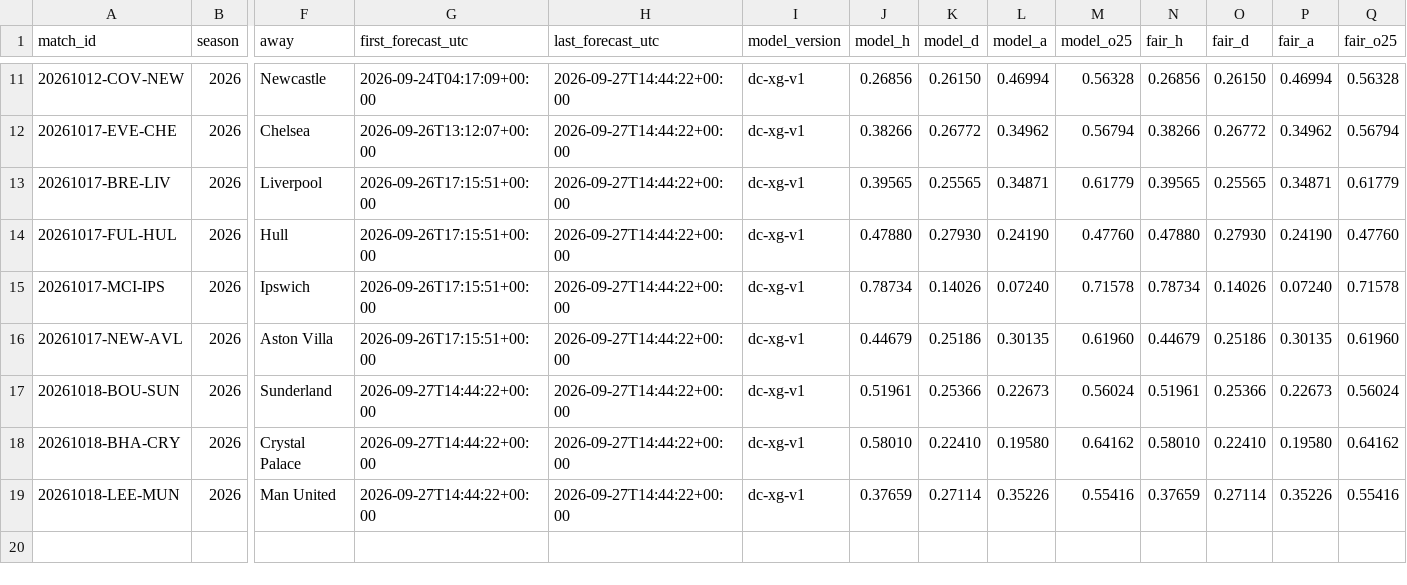
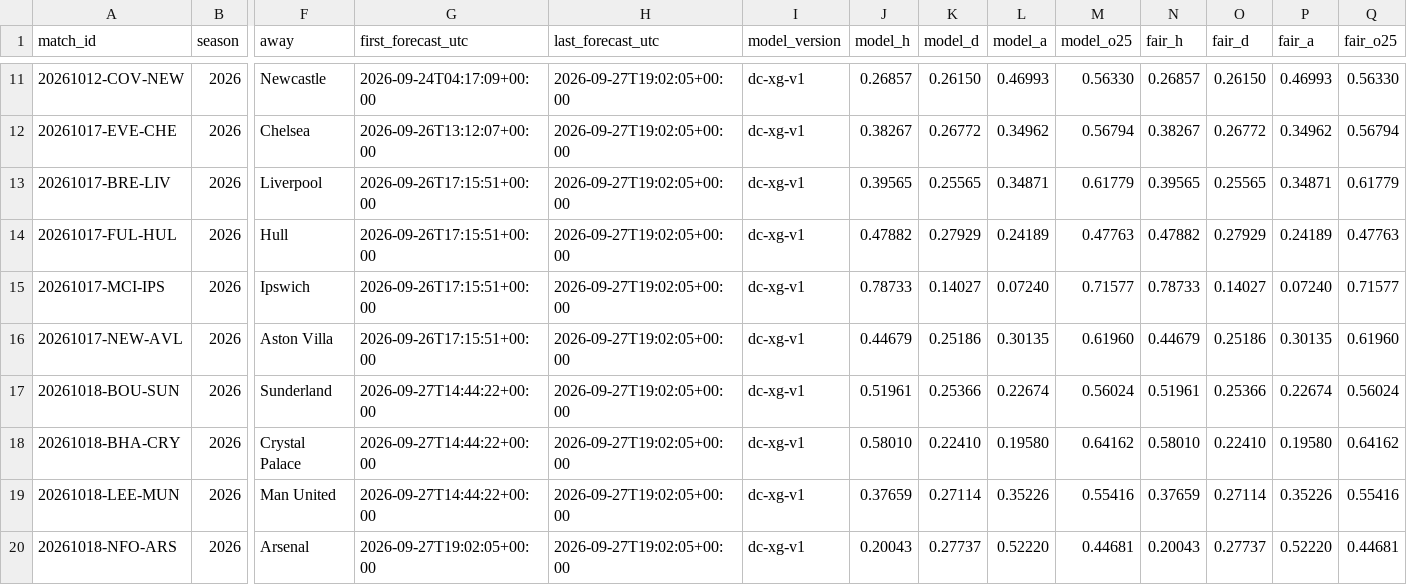
Before and after one commit to mahmedken/betting-analytics, a CSV file: data/ledger/predictions.csv, drawn as a sheet; only a part is shown, gaps mark what is left out; rows hold the shown columns only; the diff covers the shown part only; the diff names each change by its address in the sheet, - before the commit and + after, or states it on an @@ line.

```diff
--- a/data/ledger/predictions.csv
+++ b/data/ledger/predictions.csv
-H11:H19 (last_forecast_utc): 2026-09-27T14:44:22+00:00
+H11:H19 (last_forecast_utc): 2026-09-27T19:02:05+00:00
-J11 (model_h): 0.26856
+J11 (model_h): 0.26857
-L11 (model_a): 0.46994
+L11 (model_a): 0.46993
-M11 (model_o25): 0.56328
+M11 (model_o25): 0.56330
-N11 (fair_h): 0.26856
+N11 (fair_h): 0.26857
-P11 (fair_a): 0.46994
+P11 (fair_a): 0.46993
-Q11 (fair_o25): 0.56328
+Q11 (fair_o25): 0.56330
-J12 (model_h): 0.38266
+J12 (model_h): 0.38267
-N12 (fair_h): 0.38266
+N12 (fair_h): 0.38267
-J14 (model_h): 0.47880
+J14 (model_h): 0.47882
-K14 (model_d): 0.27930
+K14 (model_d): 0.27929
-L14 (model_a): 0.24190
+L14 (model_a): 0.24189
-M14 (model_o25): 0.47760
+M14 (model_o25): 0.47763
-N14 (fair_h): 0.47880
+N14 (fair_h): 0.47882
-O14 (fair_d): 0.27930
+O14 (fair_d): 0.27929
-P14 (fair_a): 0.24190
+P14 (fair_a): 0.24189
-Q14 (fair_o25): 0.47760
+Q14 (fair_o25): 0.47763
-J15 (model_h): 0.78734
+J15 (model_h): 0.78733
-K15 (model_d): 0.14026
+K15 (model_d): 0.14027
-M15 (model_o25): 0.71578
+M15 (model_o25): 0.71577
-N15 (fair_h): 0.78734
+N15 (fair_h): 0.78733
-O15 (fair_d): 0.14026
+O15 (fair_d): 0.14027
-Q15 (fair_o25): 0.71578
+Q15 (fair_o25): 0.71577
-L17 (model_a): 0.22673
+L17 (model_a): 0.22674
-P17 (fair_a): 0.22673
+P17 (fair_a): 0.22674
+row 20: 20261018-NFO-ARS | 2026 | Arsenal | 2026-09-27T19:02:05+00:00 | 2026-09-27T19:02:05+00:00 | dc-xg-v1 | 0.20043 | 0.27737 | 0.52220 | 0.44681 | 0.20043 | 0.27737 | 0.52220 | 0.44681
```
Also changed, not shown: 38 edited cells elsewhere in this file, data/ledger/afcon_predictions.csv, 9 other files.
